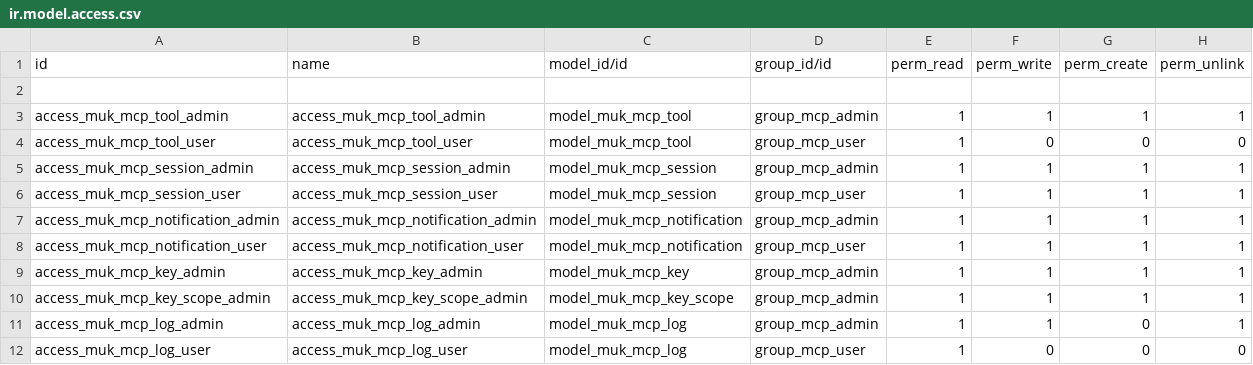
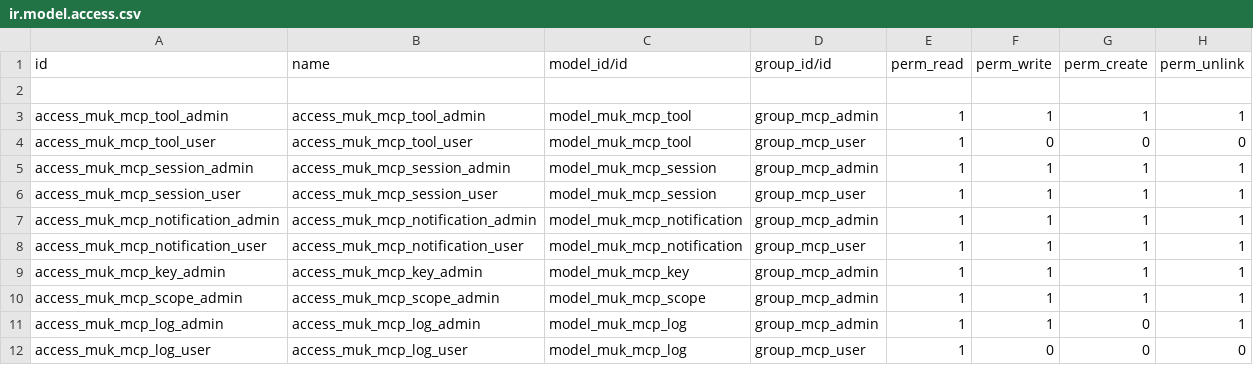
Before and after one commit to muk-it/odoo-modules, a CSV file: muk_mcp/security/ir.model.access.csv, drawn as a sheet.

```diff
--- a/muk_mcp/security/ir.model.access.csv
+++ b/muk_mcp/security/ir.model.access.csv
@@ -9,3 +9,3 @@ access_muk_mcp_notification_user,access_muk_mcp_notification_user,model_muk_mcp_
 access_muk_mcp_key_admin,access_muk_mcp_key_admin,model_muk_mcp_key,group_mcp_admin,1,1,1,1
-access_muk_mcp_key_scope_admin,access_muk_mcp_key_scope_admin,model_muk_mcp_key_scope,group_mcp_admin,1,1,1,1
+access_muk_mcp_scope_admin,access_muk_mcp_scope_admin,model_muk_mcp_scope,group_mcp_admin,1,1,1,1
 access_muk_mcp_log_admin,access_muk_mcp_log_admin,model_muk_mcp_log,group_mcp_admin,1,1,0,1
```
Also changed, not shown: 4 other files.
